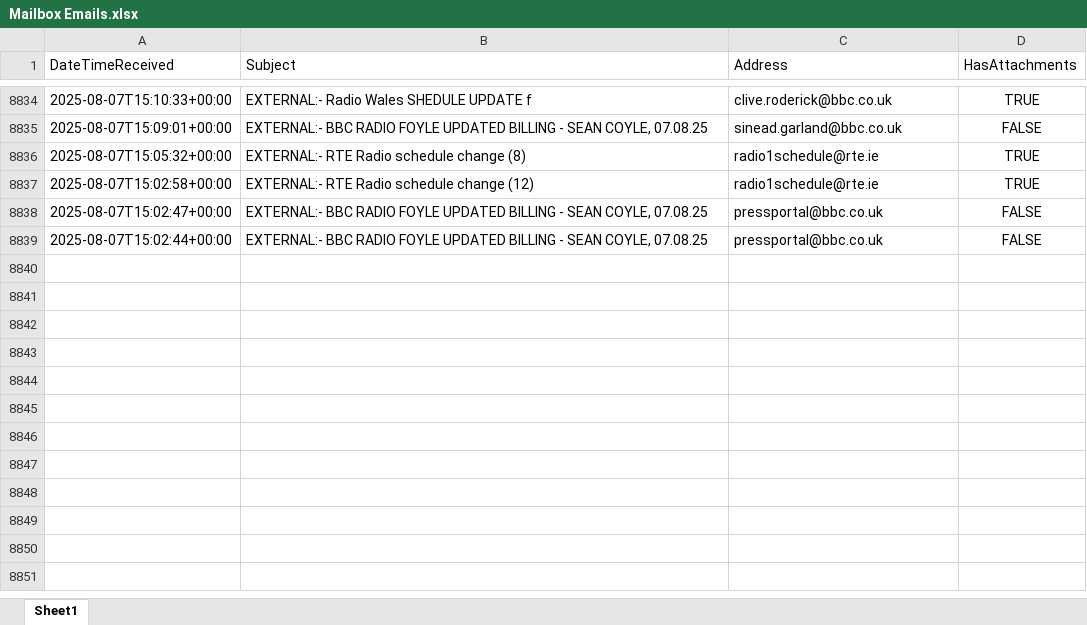
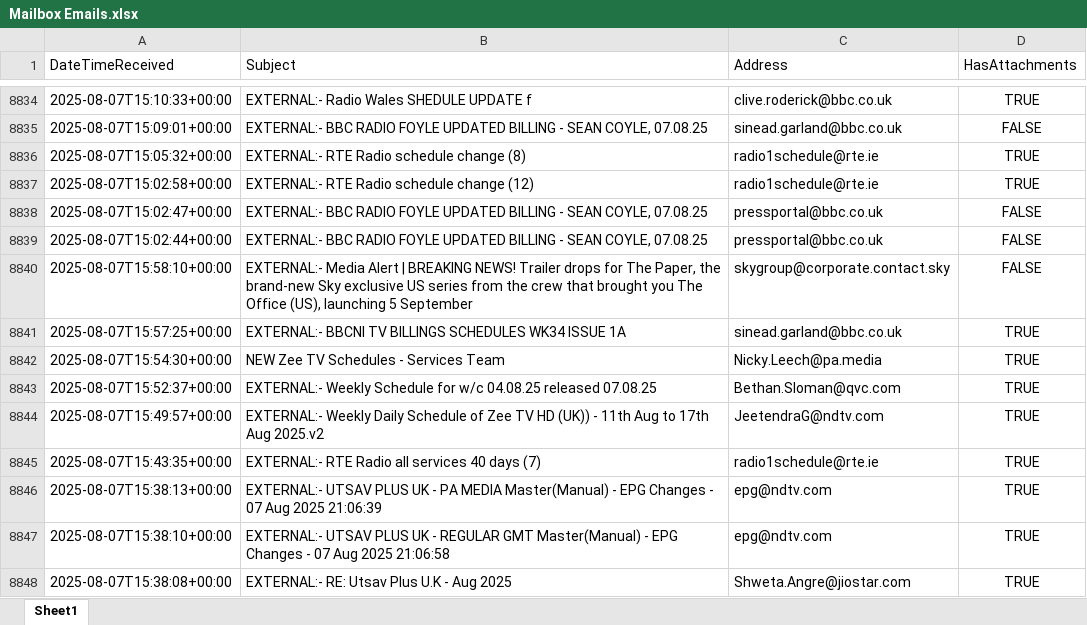
Before and after one commit to nickyleech/Files, an Excel workbook: Mailbox Emails/Mailbox Emails.xlsx, sheet Sheet1, drawn as a sheet; only a part is shown, gaps mark what is left out; values as stored, in another font and other column widths than the file's, no borders; table styles not drawn; the diff names each change by its address in the sheet, - before the commit and + after, or states it on an @@ line.

Commit message:
Update file from SharePoint:

```diff
--- a/Mailbox Emails/Mailbox Emails.xlsx (sheet Sheet1)
+++ b/Mailbox Emails/Mailbox Emails.xlsx (sheet Sheet1)
+row 8840: 2025-08-07T15:58:10+00:00 | EXTERNAL:- Media Alert | BREAKING NEWS! Trailer drops for The Paper, the brand-new Sky exclusive US series from the crew that brought you The Office (US), launching 5 September | skygroup@corporate.contact.sky | FALSE
+row 8841: 2025-08-07T15:57:25+00:00 | EXTERNAL:- BBCNI TV BILLINGS SCHEDULES WK34 ISSUE 1A | sinead.garland@bbc.co.uk | TRUE
+row 8842: 2025-08-07T15:54:30+00:00 | NEW Zee TV Schedules - Services Team | Nicky.Leech@pa.media | TRUE
+row 8843: 2025-08-07T15:52:37+00:00 | EXTERNAL:- Weekly Schedule for w/c 04.08.25 released 07.08.25 | Bethan.Sloman@qvc.com | TRUE
+row 8844: 2025-08-07T15:49:57+00:00 | EXTERNAL:- Weekly Daily Schedule of Zee TV HD (UK)) - 11th Aug to 17th Aug 2025.v2 | JeetendraG@ndtv.com | TRUE
+row 8845: 2025-08-07T15:43:35+00:00 | EXTERNAL:- RTE Radio all services 40 days (7) | radio1schedule@rte.ie | TRUE
+row 8846: 2025-08-07T15:38:13+00:00 | EXTERNAL:- UTSAV PLUS UK - PA MEDIA Master(Manual) - EPG Changes - 07 Aug 2025 21:06:39 | epg@ndtv.com | TRUE
+row 8847: 2025-08-07T15:38:10+00:00 | EXTERNAL:- UTSAV PLUS UK - REGULAR GMT Master(Manual) - EPG Changes - 07 Aug 2025 21:06:58 | epg@ndtv.com | TRUE
+row 8848: 2025-08-07T15:38:08+00:00 | EXTERNAL:- RE: Utsav Plus U.K - Aug 2025 | Shweta.Angre@jiostar.com | TRUE
```
